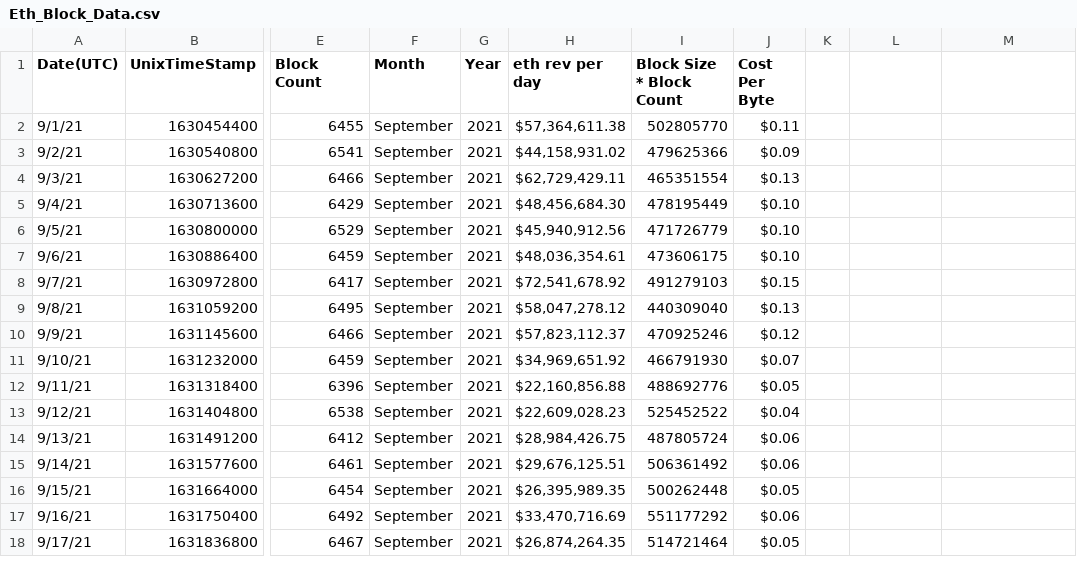
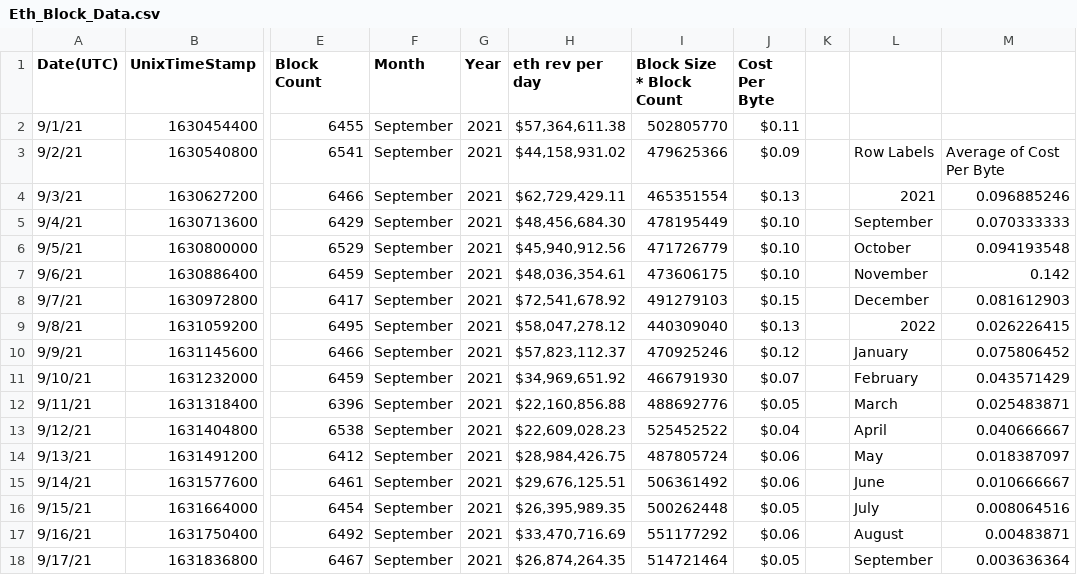
Before and after one commit to DylanPatterson0/Unifi-Research, a CSV file: Block Data/Eth_Block_Data.csv, drawn as a sheet; only a part is shown, gaps mark what is left out; the diff covers the shown part only; the diff names each change by its address in the sheet, - before the commit and + after, or states it on an @@ line.

```diff
--- a/Block Data/Eth_Block_Data.csv
+++ b/Block Data/Eth_Block_Data.csv
-L3: (empty)
+L3: Row Labels
-M3: (empty)
+M3: Average of Cost Per Byte
-L4: (empty)
+L4: 2021
-M4: (empty)
+M4: 0.096885246
-L5: (empty)
+L5: September
-M5: (empty)
+M5: 0.070333333
-L6: (empty)
+L6: October
-M6: (empty)
+M6: 0.094193548
-L7: (empty)
+L7: November
-M7: (empty)
+M7: 0.142
-L8: (empty)
+L8: December
-M8: (empty)
+M8: 0.081612903
-L9: (empty)
+L9: 2022
-M9: (empty)
+M9: 0.026226415
-L10: (empty)
+L10: January
-M10: (empty)
+M10: 0.075806452
-L11: (empty)
+L11: February
-M11: (empty)
+M11: 0.043571429
-L12: (empty)
+L12: March
-M12: (empty)
+M12: 0.025483871
-L13: (empty)
+L13: April
-M13: (empty)
+M13: 0.040666667
-L14: (empty)
+L14: May
-M14: (empty)
+M14: 0.018387097
-L15: (empty)
+L15: June
-M15: (empty)
+M15: 0.010666667
-L16: (empty)
+L16: July
-M16: (empty)
+M16: 0.008064516
-L17: (empty)
+L17: August
-M17: (empty)
+M17: 0.00483871
-L18: (empty)
+L18: September
-M18: (empty)
+M18: 0.003636364
```
Also changed, not shown: 4 edited cells elsewhere in this file, 1 other file.
